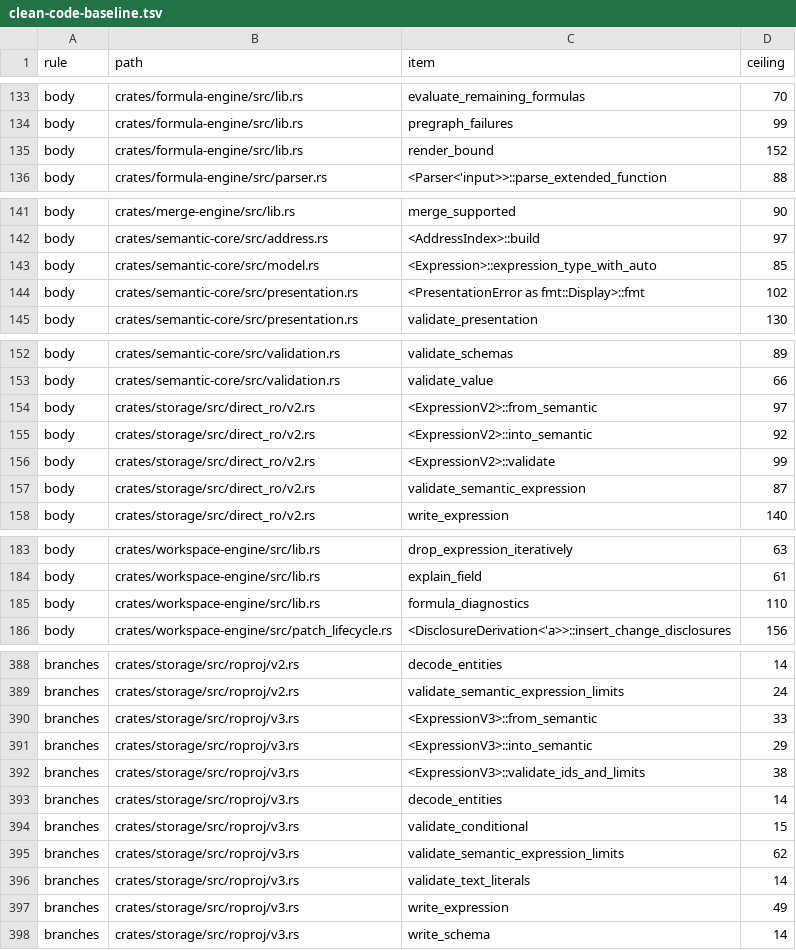
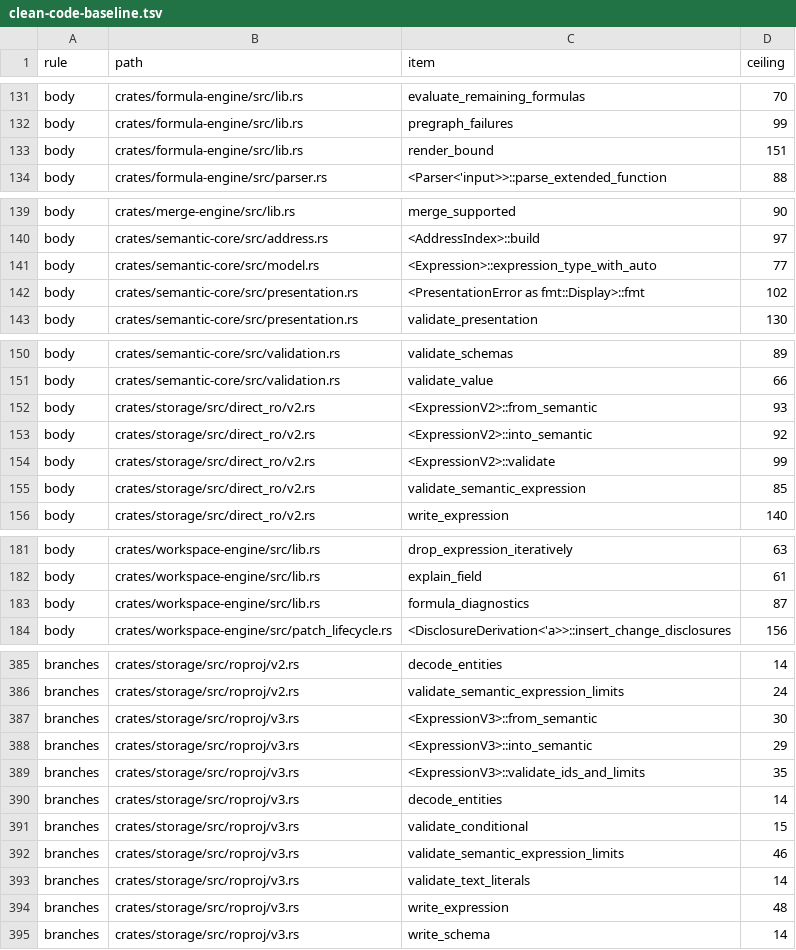
Before and after one commit to nurockplayer/tachiko-work, a TSV file: scripts/clean-code-baseline.tsv, drawn as a sheet; only a part is shown, gaps mark what is left out; the diff covers the shown part only.

```diff
--- a/scripts/clean-code-baseline.tsv
+++ b/scripts/clean-code-baseline.tsv
@@ -134,3 +132,3 @@ body	crates/formula-engine/src/lib.rs	evaluate_remaining_formulas	70
 body	crates/formula-engine/src/lib.rs	pregraph_failures	99
-body	crates/formula-engine/src/lib.rs	render_bound	152
+body	crates/formula-engine/src/lib.rs	render_bound	151
 body	crates/formula-engine/src/parser.rs	<Parser<'input>>::parse_extended_function	88
@@ -142,3 +140,3 @@ body	crates/merge-engine/src/lib.rs	merge_supported	90
 body	crates/semantic-core/src/address.rs	<AddressIndex>::build	97
-body	crates/semantic-core/src/model.rs	<Expression>::expression_type_with_auto	85
+body	crates/semantic-core/src/model.rs	<Expression>::expression_type_with_auto	77
 body	crates/semantic-core/src/presentation.rs	<PresentationError as fmt::Display>::fmt	102
@@ -153,6 +151,6 @@ body	crates/semantic-core/src/validation.rs	validate_schemas	89
 body	crates/semantic-core/src/validation.rs	validate_value	66
-body	crates/storage/src/direct_ro/v2.rs	<ExpressionV2>::from_semantic	97
+body	crates/storage/src/direct_ro/v2.rs	<ExpressionV2>::from_semantic	93
 body	crates/storage/src/direct_ro/v2.rs	<ExpressionV2>::into_semantic	92
 body	crates/storage/src/direct_ro/v2.rs	<ExpressionV2>::validate	99
-body	crates/storage/src/direct_ro/v2.rs	validate_semantic_expression	87
+body	crates/storage/src/direct_ro/v2.rs	validate_semantic_expression	85
 body	crates/storage/src/direct_ro/v2.rs	write_expression	140
@@ -184,3 +182,3 @@ body	crates/workspace-engine/src/lib.rs	drop_expression_iteratively	63
 body	crates/workspace-engine/src/lib.rs	explain_field	61
-body	crates/workspace-engine/src/lib.rs	formula_diagnostics	110
+body	crates/workspace-engine/src/lib.rs	formula_diagnostics	87
 body	crates/workspace-engine/src/patch_lifecycle.rs	<DisclosureDerivation<'a>>::insert_change_disclosures	156
@@ -389,10 +386,10 @@ branches	crates/storage/src/roproj/v2.rs	decode_entities	14
 branches	crates/storage/src/roproj/v2.rs	validate_semantic_expression_limits	24
-branches	crates/storage/src/roproj/v3.rs	<ExpressionV3>::from_semantic	33
+branches	crates/storage/src/roproj/v3.rs	<ExpressionV3>::from_semantic	30
 branches	crates/storage/src/roproj/v3.rs	<ExpressionV3>::into_semantic	29
-branches	crates/storage/src/roproj/v3.rs	<ExpressionV3>::validate_ids_and_limits	38
+branches	crates/storage/src/roproj/v3.rs	<ExpressionV3>::validate_ids_and_limits	35
 branches	crates/storage/src/roproj/v3.rs	decode_entities	14
 branches	crates/storage/src/roproj/v3.rs	validate_conditional	15
-branches	crates/storage/src/roproj/v3.rs	validate_semantic_expression_limits	62
+branches	crates/storage/src/roproj/v3.rs	validate_semantic_expression_limits	46
 branches	crates/storage/src/roproj/v3.rs	validate_text_literals	14
-branches	crates/storage/src/roproj/v3.rs	write_expression	49
+branches	crates/storage/src/roproj/v3.rs	write_expression	48
 branches	crates/storage/src/roproj/v3.rs	write_schema	14
```
Also changed, not shown: 4 removed rows and 26 edited cells elsewhere in this file, 21 other files.
